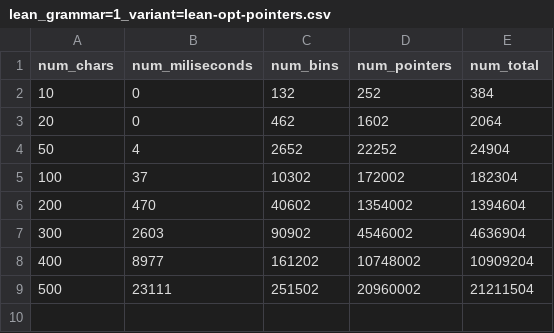
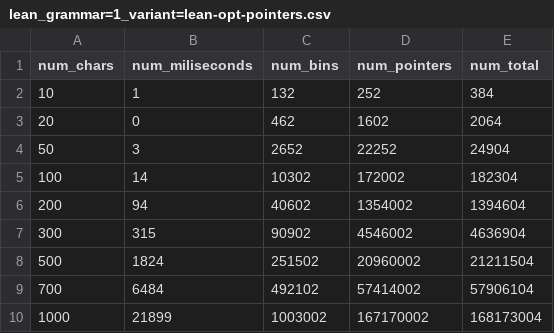
Before and after one commit to Daniel1854/earley-lean, a CSV file: Benchmark/lean/lean_grammar=1_variant=lean-opt-pointers.csv, drawn as a sheet.

Commit message:
perf: improve call to append
append is linear in terms of the first list, so it makes sense
to call it with the list thats empty.

```diff
--- a/Benchmark/lean/lean_grammar=1_variant=lean-opt-pointers.csv
+++ b/Benchmark/lean/lean_grammar=1_variant=lean-opt-pointers.csv
@@ -1,9 +1,10 @@
 num_chars,num_miliseconds,num_bins,num_pointers,num_total
-10,0,132,252,384
+10,1,132,252,384
 20,0,462,1602,2064
-50,4,2652,22252,24904
-100,37,10302,172002,182304
-200,470,40602,1354002,1394604
-300,2603,90902,4546002,4636904
-400,8977,161202,10748002,10909204
-500,23111,251502,20960002,21211504
+50,3,2652,22252,24904
+100,14,10302,172002,182304
+200,94,40602,1354002,1394604
+300,315,90902,4546002,4636904
+500,1824,251502,20960002,21211504
+700,6484,492102,57414002,57906104
+1000,21899,1003002,167170002,168173004
```
Also changed, not shown: Benchmark/lean/lean_grammar=1_variant=lean-naive.csv, Benchmark/lean/lean_grammar=2_variant=lean-opt-pointers.csv, 6 other files.
